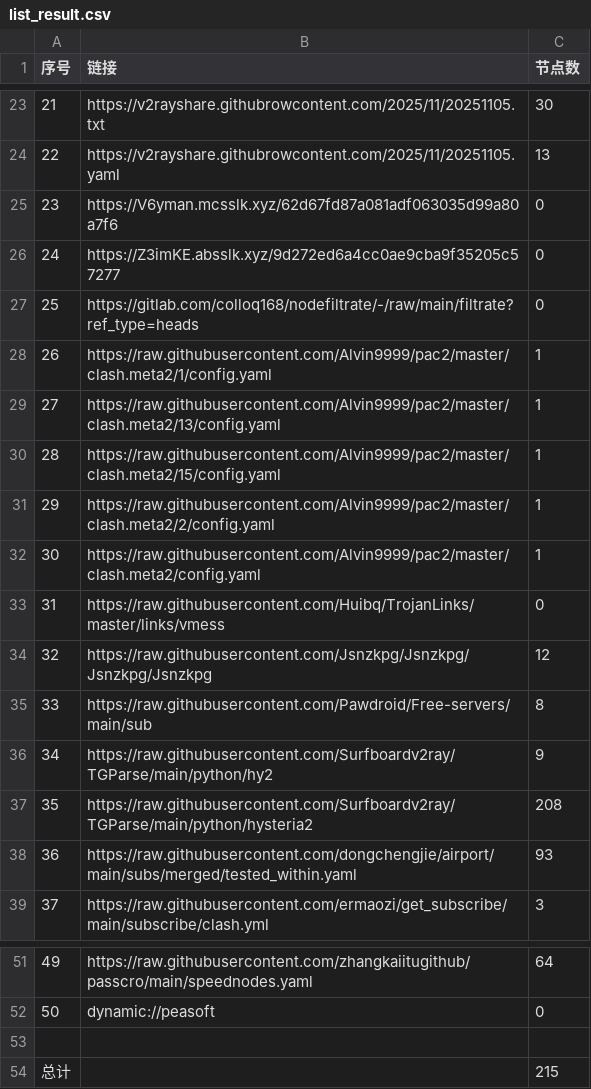
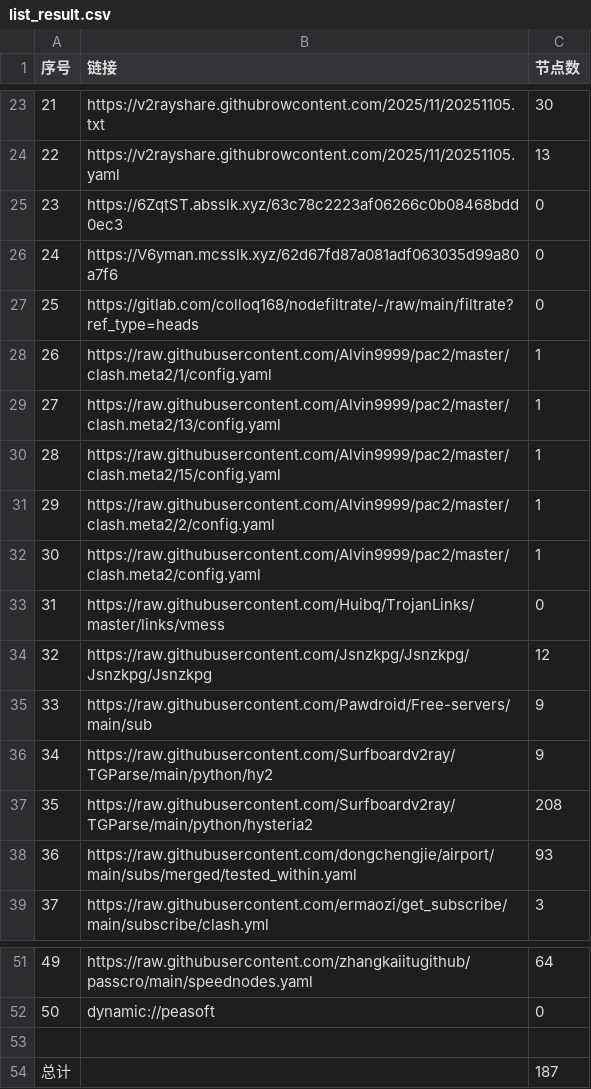
Before and after one commit to eshao731/AutoMergePublicNodes, a CSV file: list_result.csv, drawn as a sheet; only a part is shown, gaps mark what is left out.

```diff
--- a/list_result.csv
+++ b/list_result.csv
@@ -24,4 +24,4 @@
 22,https://v2rayshare.githubrowcontent.com/2025/11/20251105.yaml,13
-23,https://V6yman.mcsslk.xyz/62d67fd87a081adf063035d99a80a7f6,0
-24,https://Z3imKE.absslk.xyz/9d272ed6a4cc0ae9cba9f35205c57277,0
+23,https://6ZqtST.absslk.xyz/63c78c2223af06266c0b08468bdd0ec3,0
+24,https://V6yman.mcsslk.xyz/62d67fd87a081adf063035d99a80a7f6,0
 25,https://gitlab.com/colloq168/nodefiltrate/-/raw/main/filtrate?ref_type=heads,0
@@ -34,3 +34,3 @@
 32,https://raw.githubusercontent.com/Jsnzkpg/Jsnzkpg/Jsnzkpg/Jsnzkpg,12
-33,https://raw.githubusercontent.com/Pawdroid/Free-servers/main/sub,8
+33,https://raw.githubusercontent.com/Pawdroid/Free-servers/main/sub,9
 34,https://raw.githubusercontent.com/Surfboardv2ray/TGParse/main/python/hy2,9
@@ -53,2 +53,2 @@
 
-总计,,215
+总计,,187
```
Also changed, not shown: 22 other files.
